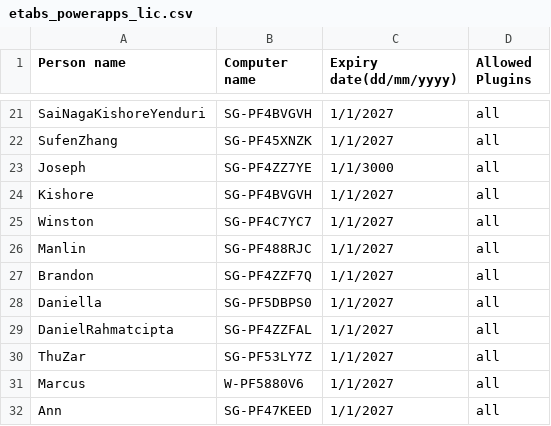
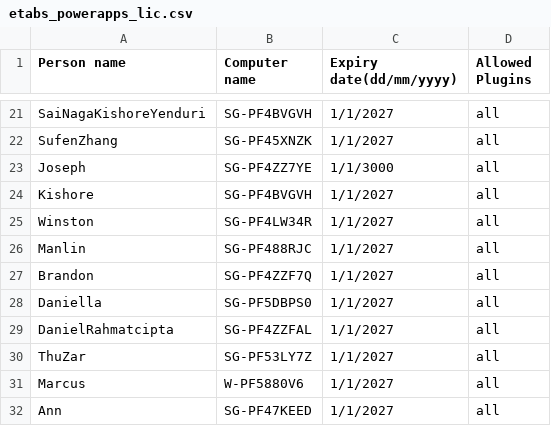
Before and after one commit to Future-Design-Studio/License, a CSV file: etabs_powerapps_lic.csv, drawn as a sheet; only a part is shown, gaps mark what is left out.

Commit message:
Update Winston's laptop name

```diff
--- a/etabs_powerapps_lic.csv
+++ b/etabs_powerapps_lic.csv
@@ -24,3 +24,3 @@ Joseph,SG-PF4ZZ7YE,1/1/3000,all
 Kishore,SG-PF4BVGVH,1/1/2027,all
-Winston,SG-PF4C7YC7,1/1/2027,all
+Winston,SG-PF4LW34R,1/1/2027,all
 Manlin,SG-PF488RJC,1/1/2027,all
```
